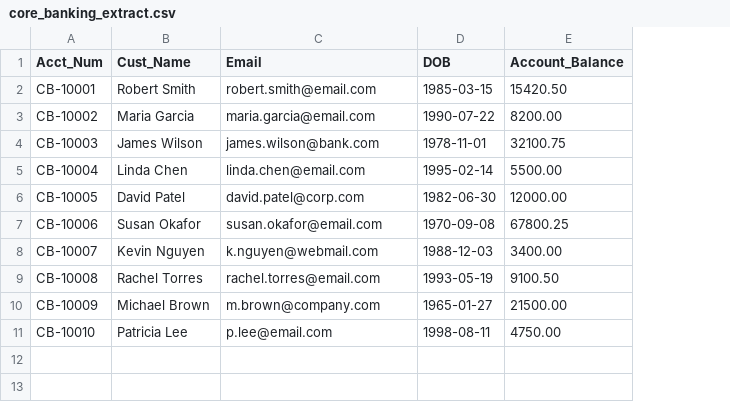
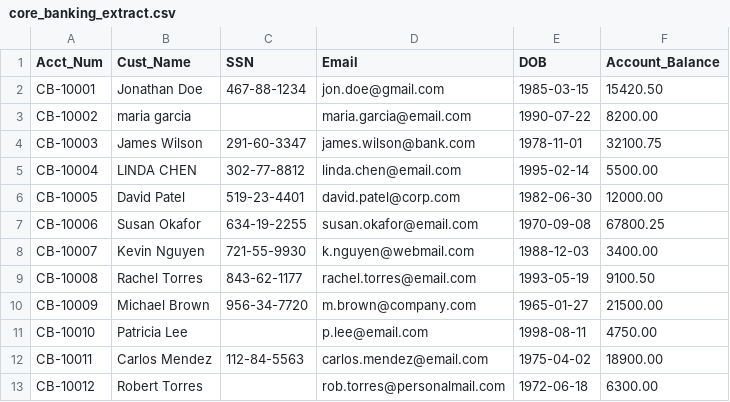
Before and after one commit to ubturja/BobFusion-MDM, a CSV file: core_banking_extract.csv, drawn as a sheet; addresses are those after the commit; the diff names each change by its address in the sheet, - before the commit and + after, or states it on an @@ line.

```diff
--- a/core_banking_extract.csv
+++ b/core_banking_extract.csv
+column C (SSN), rows 2-10: 467-88-1234 |  | 291-60-3347 | 302-77-8812 | 519-23-4401 | 634-19-2255 | 721-55-9930 | 843-62-1177 | 956-34-7720
-B2 (Cust_Name): Robert Smith
+B2 (Cust_Name): Jonathan Doe
-D2 (Email): robert.smith@email.com
+D2 (Email): jon.doe@gmail.com
-B3 (Cust_Name): Maria Garcia
+B3 (Cust_Name): maria garcia
-B5 (Cust_Name): Linda Chen
+B5 (Cust_Name): LINDA CHEN
+row 12: CB-10011 | Carlos Mendez | 112-84-5563 | carlos.mendez@email.com | 1975-04-02 | 18900.00
+row 13: CB-10012 | Robert Torres |  | rob.torres@personalmail.com | 1972-06-18 | 6300.00
```
Also changed, not shown: credit_card_extract.csv, mortgage_extract.csv, 2 other files.
